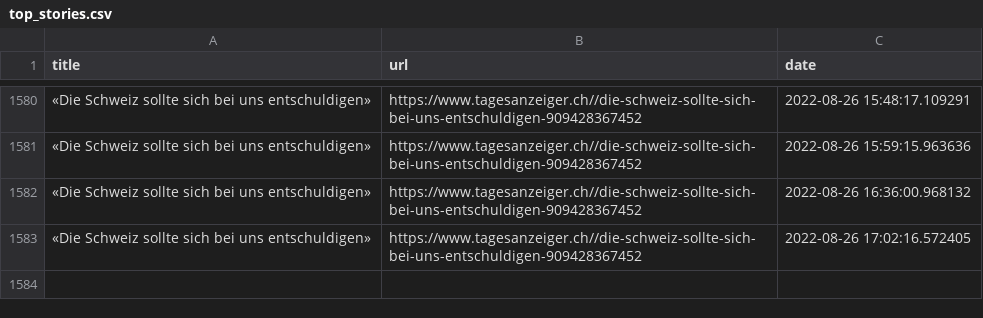
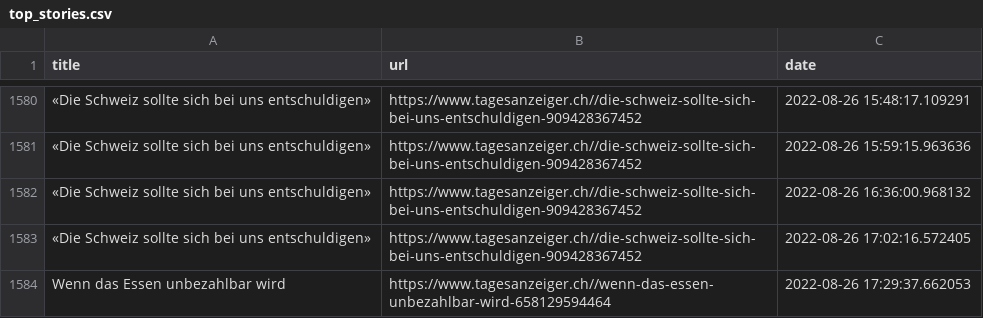
Before and after one commit to ErichBuergler/automatic-scraper2, a CSV file: top_stories.csv, drawn as a sheet; only a part is shown, gaps mark what is left out; the diff names each change by its address in the sheet, - before the commit and + after, or states it on an @@ line.

```diff
--- a/top_stories.csv
+++ b/top_stories.csv
+row 1584: Wenn das Essen unbezahlbar wird | https://www.tagesanzeiger.ch//wenn-das-essen-unbezahlbar-wird-658129594464 | 2022-08-26 17:29:37.662053
```
